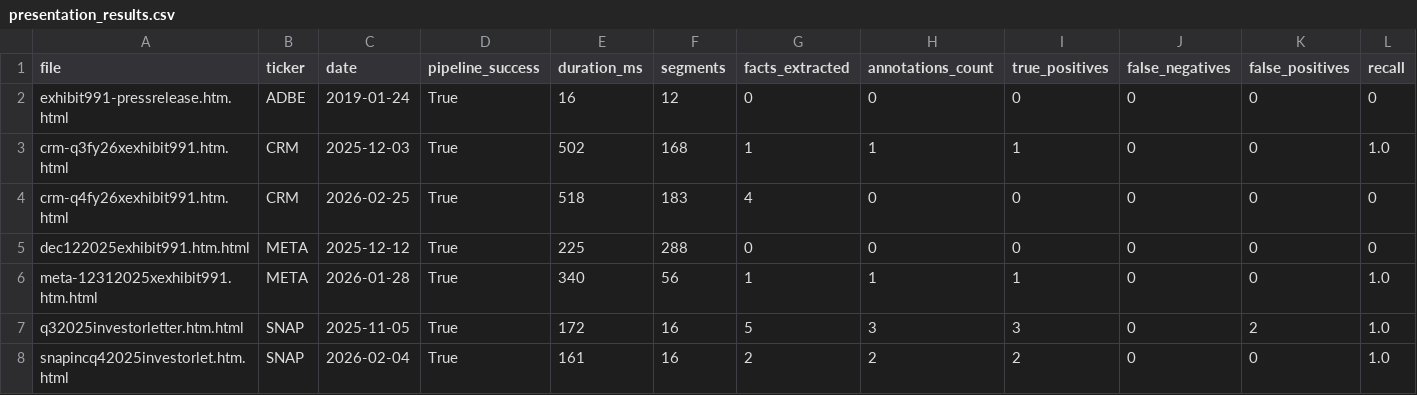
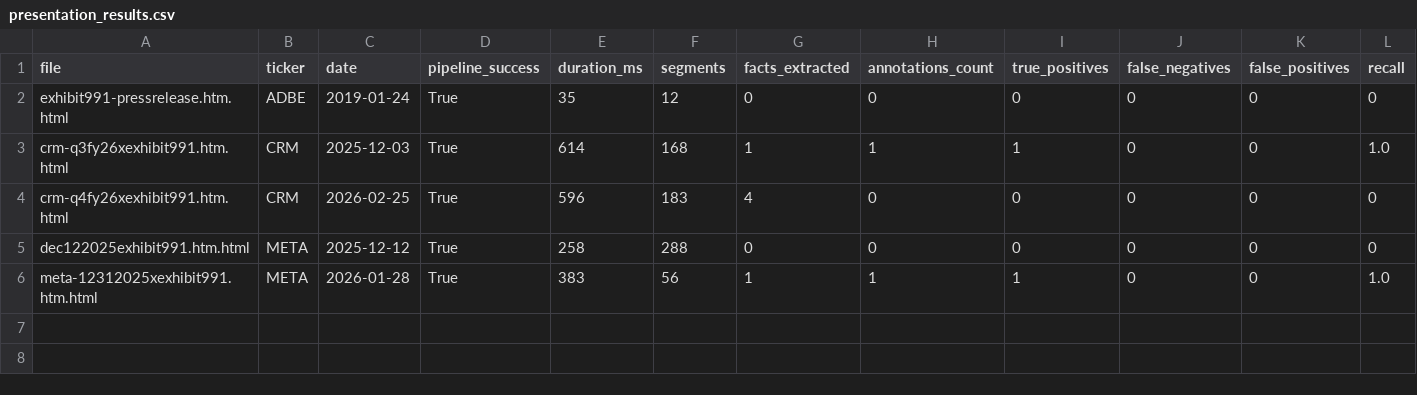
Before and after one commit to RGMjr/filings_reviewer, a CSV file: data/presentation_results/presentation_results.csv, drawn as a sheet; only a part is shown; rows hold the shown columns only; the diff names each change by its address in the sheet, - before the commit and + after, or states it on an @@ line.

```diff
--- a/data/presentation_results/presentation_results.csv
+++ b/data/presentation_results/presentation_results.csv
-E2 (duration_ms): 16
+E2 (duration_ms): 35
-E3 (duration_ms): 502
+E3 (duration_ms): 614
-E4 (duration_ms): 518
+E4 (duration_ms): 596
-E5 (duration_ms): 225
+E5 (duration_ms): 258
-E6 (duration_ms): 340
+E6 (duration_ms): 383
-row 7: q32025investorletter.htm.html | SNAP | 2025-11-05 | True | 172 | 16 | 5 | 3 | 3 | 0 | 2 | 1.0
-row 8: snapincq42025investorlet.htm.html | SNAP | 2026-02-04 | True | 161 | 16 | 2 | 2 | 2 | 0 | 0 | 1.0
```
Also changed, not shown: 2 other files.
